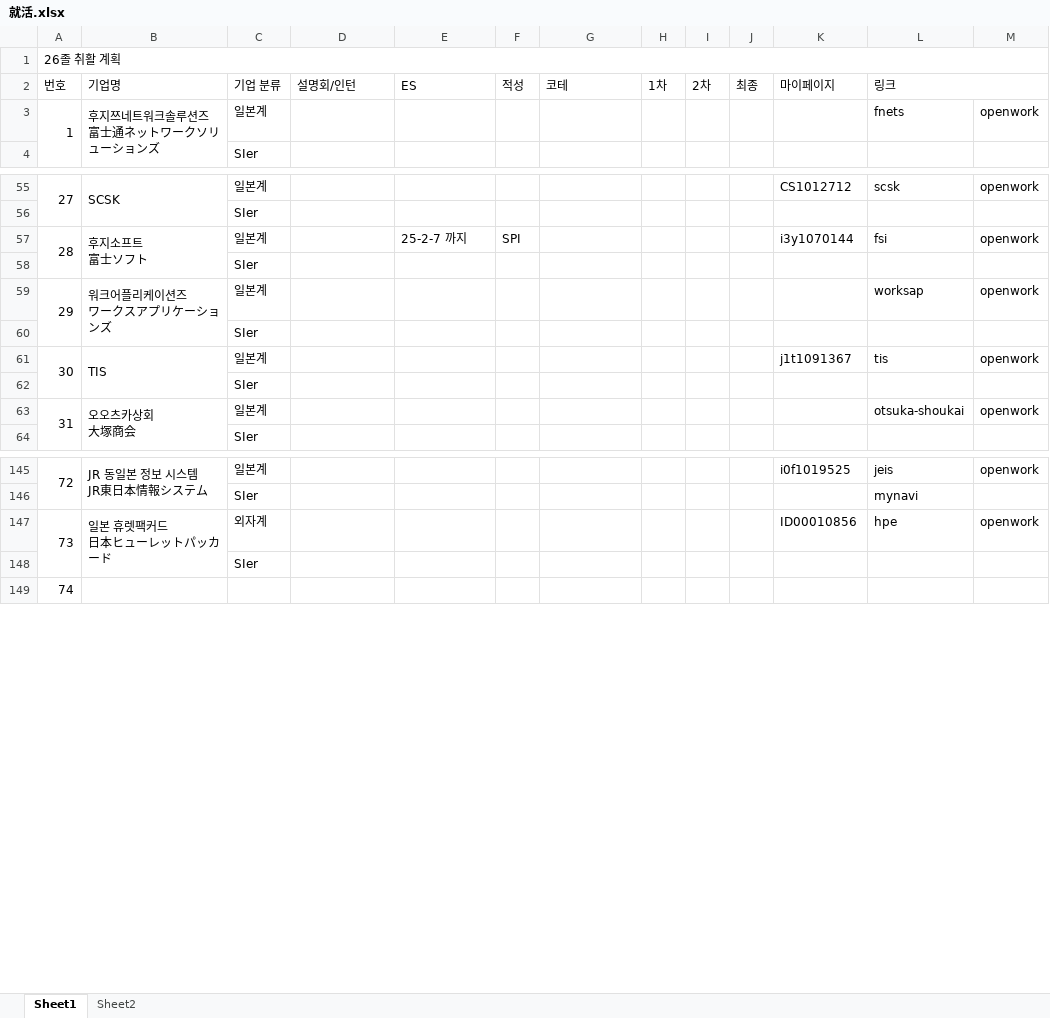
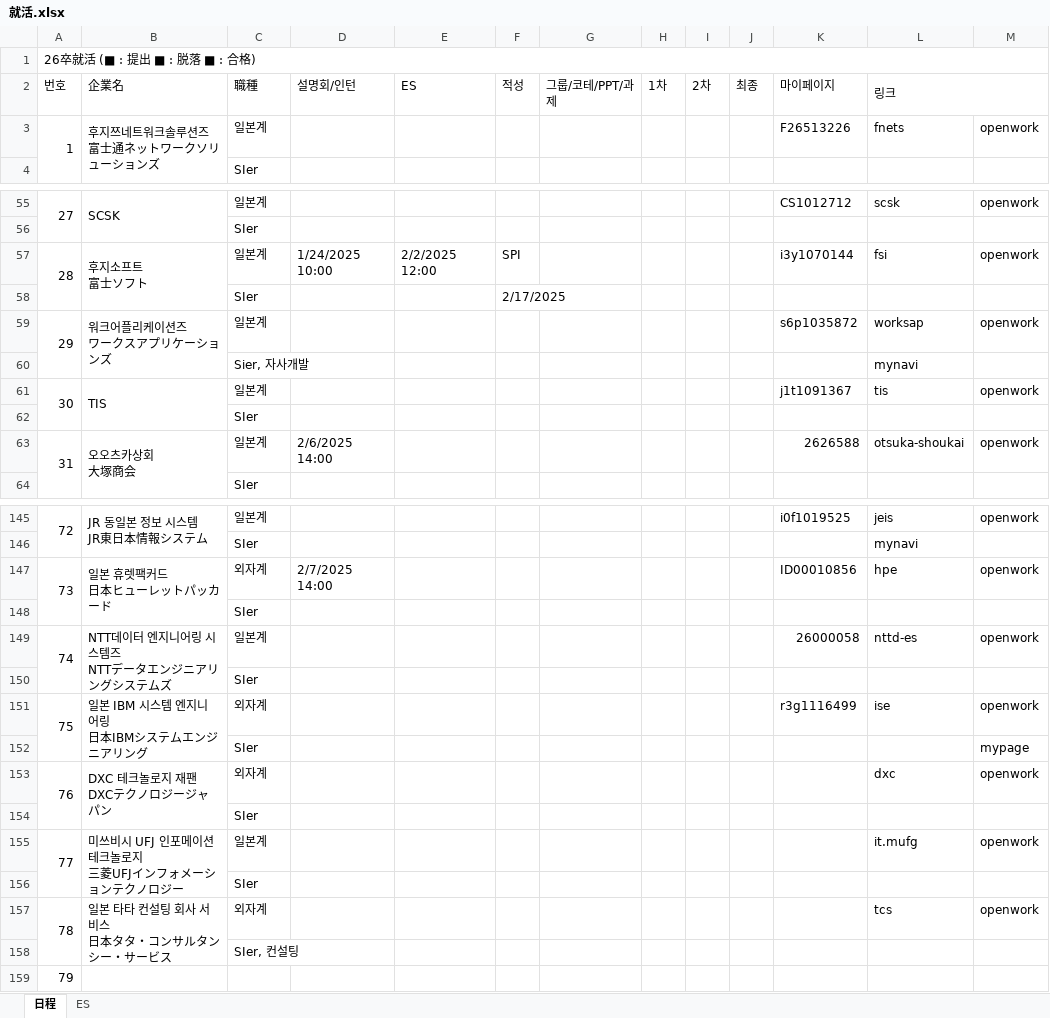
Before and after one commit to riparang/nihongo, an Excel workbook: 就活.xlsx, sheet 日程, drawn as a sheet; only a part is shown, gaps mark what is left out; values as stored, in another font and other column widths than the file's, no cell formats; ↵ is a line break in a cell; the diff covers the shown part only; the diff names each change by its address in the sheet, - before the commit and + after, or states it on an @@ line.

Commit message:
Update 就活.xlsx

```diff
--- a/就活.xlsx (sheet 日程)
+++ b/就活.xlsx (sheet 日程)
-sheet tab: Sheet1
+sheet tab: 日程
-sheet tab: Sheet2
+sheet tab: ES
@@ column A (번호) renumbered between rows 1 and 171 @@
-B2: 기업명
+B2: 企業名
-C2: 기업 분류
+C2: 職種
-G2: 코테
+G2: 그룹/코테/PPT/과제
-K3 (마이페이지): (empty)
+K3 (마이페이지): F26513226
-D57 (설명회/인턴): (empty)
+D57 (설명회/인턴): 1/24/2025 10:00
-E57 (ES): 25-2-7 까지
+E57 (ES): 2/2/2025 12:00
-F58 (적성): (empty)
+F58 (적성): 2/17/2025
-K59 (마이페이지): (empty)
+K59 (마이페이지): s6p1035872
+row 60:  |  | Sier, 자사개발 |  |  |  |  |  |  |  |  | mynavi
-D63 (설명회/인턴): (empty)
+D63 (설명회/인턴): 2/6/2025 14:00
-K63 (마이페이지): (empty)
+K63 (마이페이지): 2626588
-D147 (설명회/인턴): (empty)
+D147 (설명회/인턴): 2/7/2025 14:00
+row 149: 74 | NTT데이터 엔지니어링 시스템즈 ↵ NTTデータエンジニアリングシステムズ | 일본계 |  |  |  |  |  |  |  | 26000058 | nttd-es | openwork
@@ row 60 moved to row 150: SIer @@
+row 151: 75 | 일본 IBM 시스템 엔지니어링 ↵ 日本IBMシステムエンジニアリング | 외자계 |  |  |  |  |  |  |  | r3g1116499 | ise | openwork
+row 152:  |  | SIer |  |  |  |  |  |  |  |  |  | mypage
+row 153: 76 | DXC 테크놀로지 재팬 ↵ DXCテクノロジージャパン | 외자계 |  |  |  |  |  |  |  |  | dxc | openwork
+row 154:  |  | SIer
+row 155: 77 | 미쓰비시 UFJ 인포메이션테크놀로지 ↵ 三菱UFJインフォメーションテクノロジー | 일본계 |  |  |  |  |  |  |  |  | it.mufg | openwork
+row 156:  |  | SIer
+row 157: 78 | 일본 타타 컨설팅 회사 서비스 ↵ 日本タタ・コンサルタンシー・サービス | 외자계 |  |  |  |  |  |  |  |  | tcs | openwork
+row 158:  |  | SIer, 컨설팅
```
Also changed, not shown: 32 added rows, 21 edited cells and merged cells elsewhere in this sheet, cell formats.
